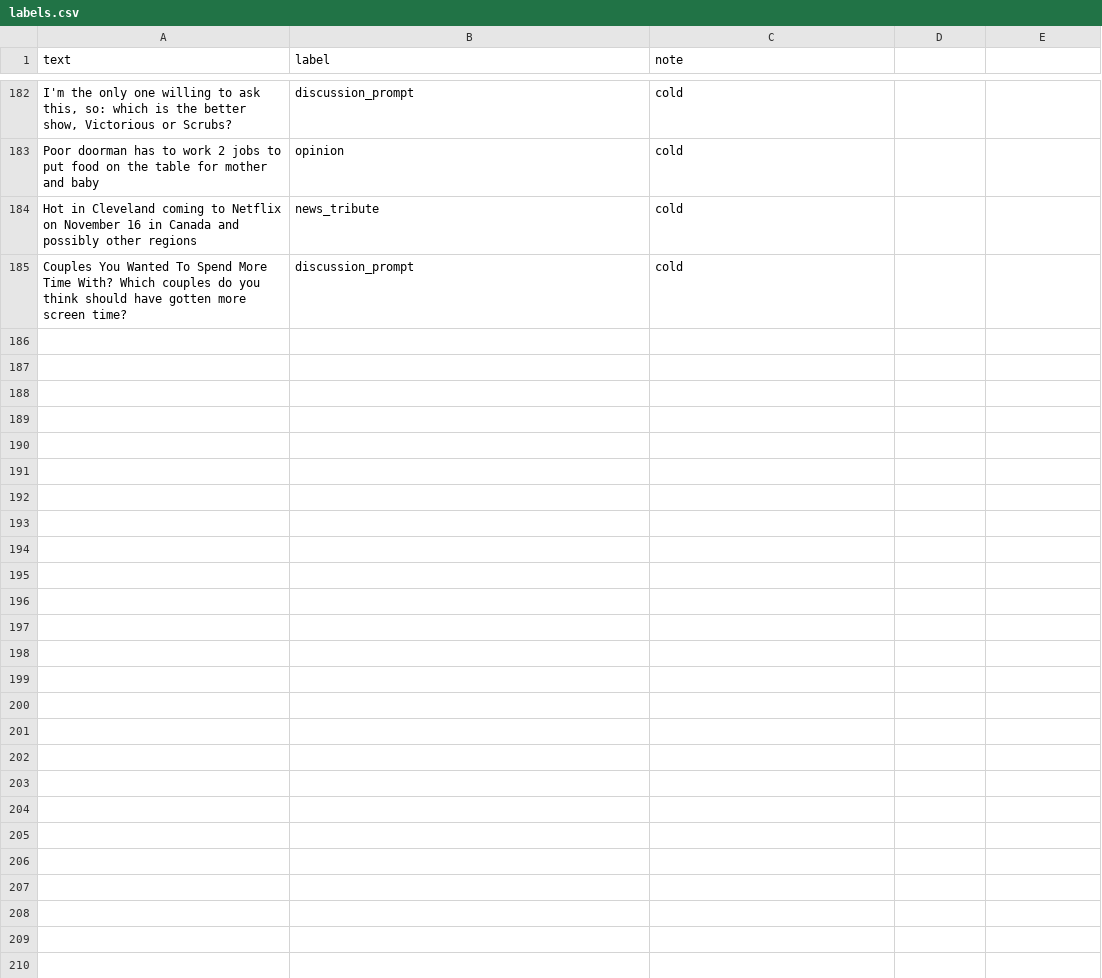
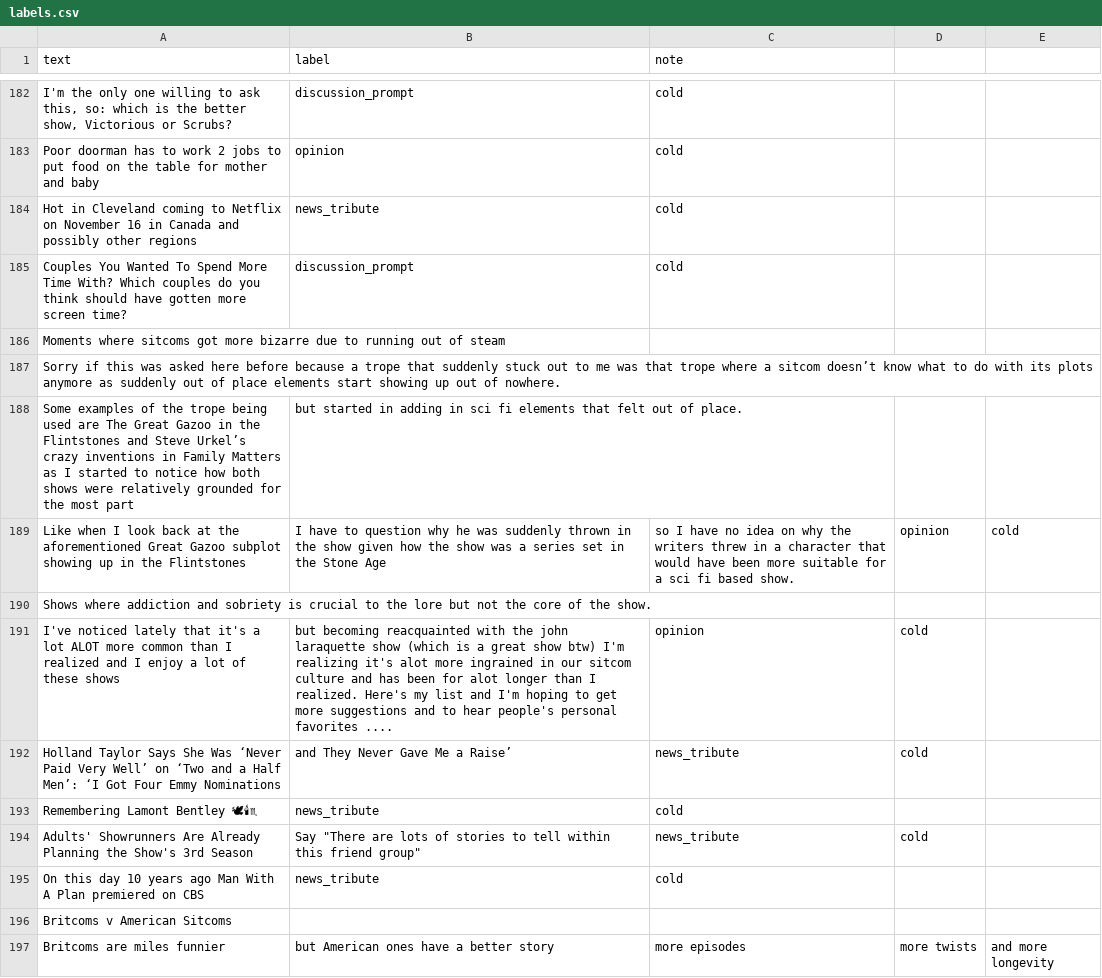
Before and after one commit to nandisiluma/ai201-project3-takemeter-starter-v2026, a CSV file: labels.csv, drawn as a sheet; only a part is shown, gaps mark what is left out; the diff covers the shown part only; the diff names each change by its address in the sheet, - before the commit and + after, or states it on an @@ line.

```diff
--- a/labels.csv
+++ b/labels.csv
+row 186: Moments where sitcoms got more bizarre due to running out of steam
+row 187: Sorry if this was asked here before because a trope that suddenly stuck out to me was that trope where a sitcom doesn’t know what to do with its plots anymore as suddenly out of place elements start showing up out of nowhere.
+row 188: Some examples of the trope being used are The Great Gazoo in the Flintstones and Steve Urkel’s crazy inventions in Family Matters as I started to notice how both shows were relatively grounded for the most part | but started in adding in sci fi elements that felt out of place.
+row 189: Like when I look back at the aforementioned Great Gazoo subplot showing up in the Flintstones | I have to question why he was suddenly thrown in the show given how the show was a series set in the Stone Age | so I have no idea on why the writers threw in a character that would have been more suitable for a sci fi based show. | opinion | cold
+row 190: Shows where addiction and sobriety is crucial to the lore but not the core of the show.
+row 191: I've noticed lately that it's a lot ALOT more common than I realized and I enjoy a lot of these shows | but becoming reacquainted with the john laraquette show (which is a great show btw) I'm realizing it's alot more ingrained in our sitcom culture and has been for alot longer than I realized. Here's my list and I'm hoping to get more suggestions and to hear people's personal favorites .... | opinion | cold
+row 192: Holland Taylor Says She Was ‘Never Paid Very Well’ on ‘Two and a Half Men’: ‘I Got Four Emmy Nominations | and They Never Gave Me a Raise’ | news_tribute | cold
+row 193: Remembering Lamont Bentley 🕊🕯♏ | news_tribute | cold
+row 194: Adults' Showrunners Are Already Planning the Show's 3rd Season | Say "There are lots of stories to tell within this friend group" | news_tribute | cold
+row 195: On this day 10 years ago Man With A Plan premiered on CBS | news_tribute | cold
+row 196: Britcoms v American Sitcoms
+row 197: Britcoms are miles funnier | but American ones have a better story | more episodes | more twists | and more longevity
```
Also changed, not shown: 11 added rows and 2 edited cells elsewhere in this file, 1 other file.
